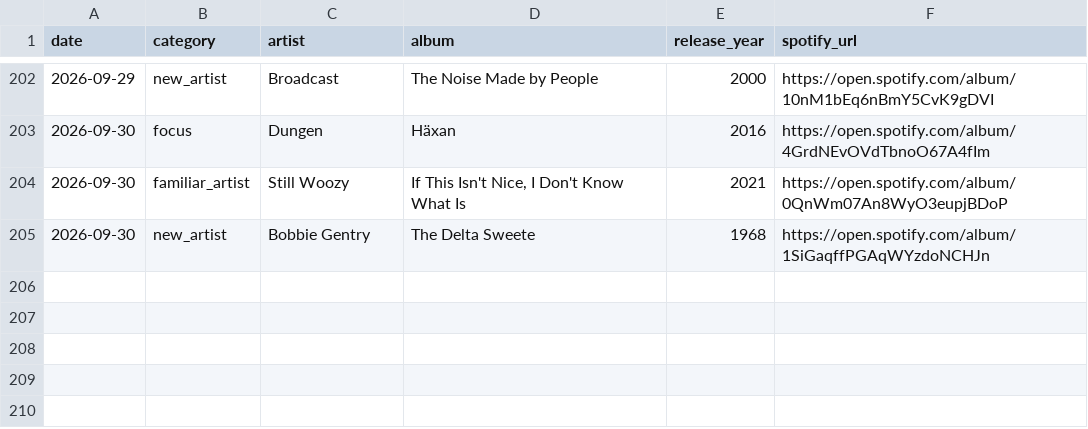
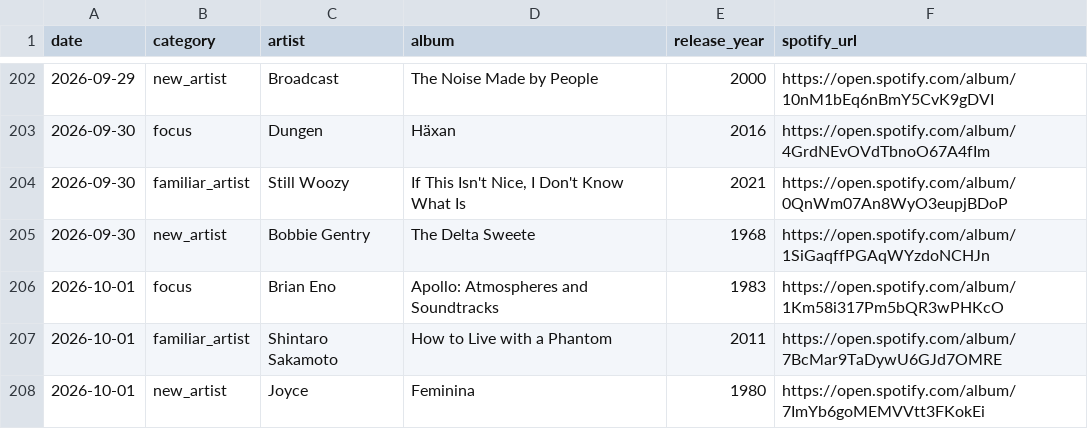
Before and after one commit to mschachner/ultrafilter, a CSV file: recommendation_history.csv, drawn as a sheet; only a part is shown, gaps mark what is left out.

```diff
--- a/recommendation_history.csv
+++ b/recommendation_history.csv
@@ -205 +205,4 @@ date,category,artist,album,release_year,spotify_url
 2026-09-30,new_artist,Bobbie Gentry,The Delta Sweete,1968,https://open.spotify.com/album/1SiGaqffPGAqWYzdoNCHJn
+2026-10-01,focus,Brian Eno,Apollo: Atmospheres and Soundtracks,1983,https://open.spotify.com/album/1Km58i317Pm5bQR3wPHKcO
+2026-10-01,familiar_artist,Shintaro Sakamoto,How to Live with a Phantom,2011,https://open.spotify.com/album/7BcMar9TaDywU6GJd7OMRE
+2026-10-01,new_artist,Joyce,Feminina,1980,https://open.spotify.com/album/7ImYb6goMEMVVtt3FKokEi
```
Also changed, not shown: 3 other files.
